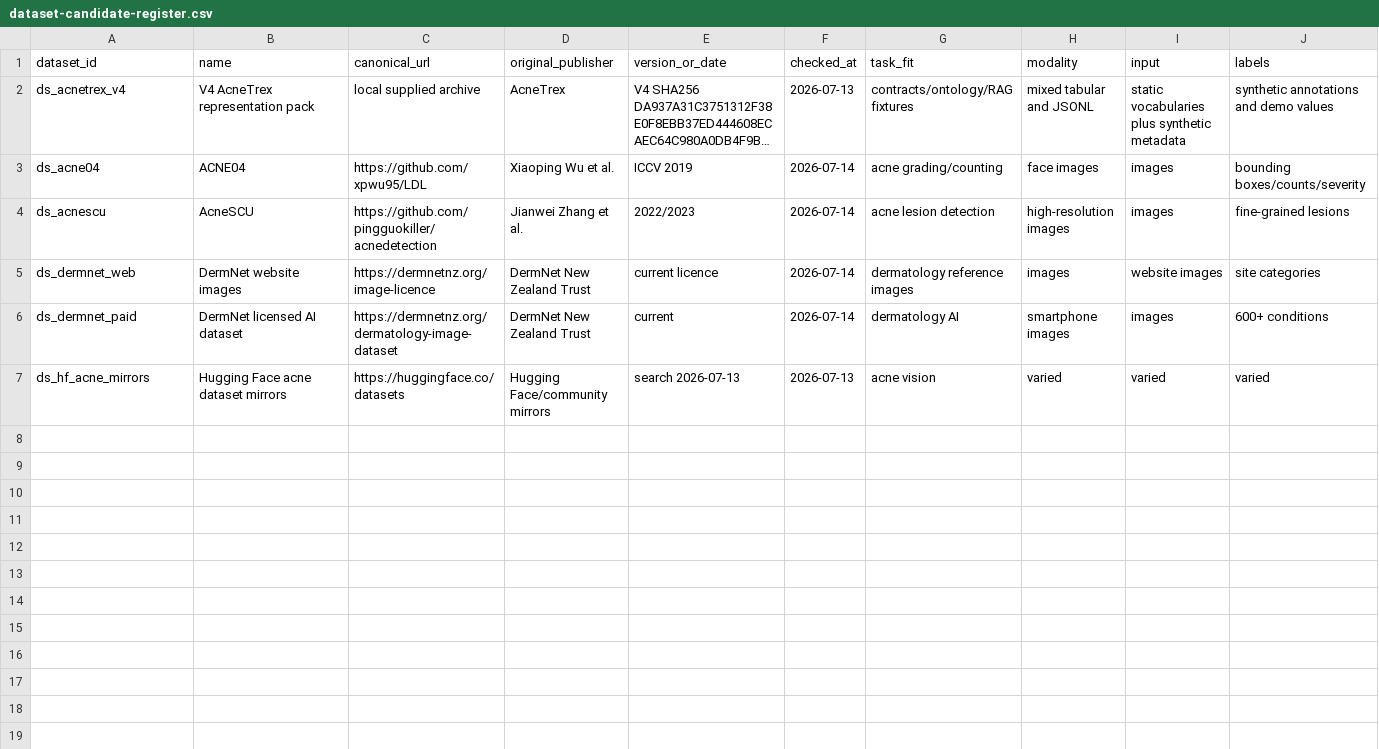
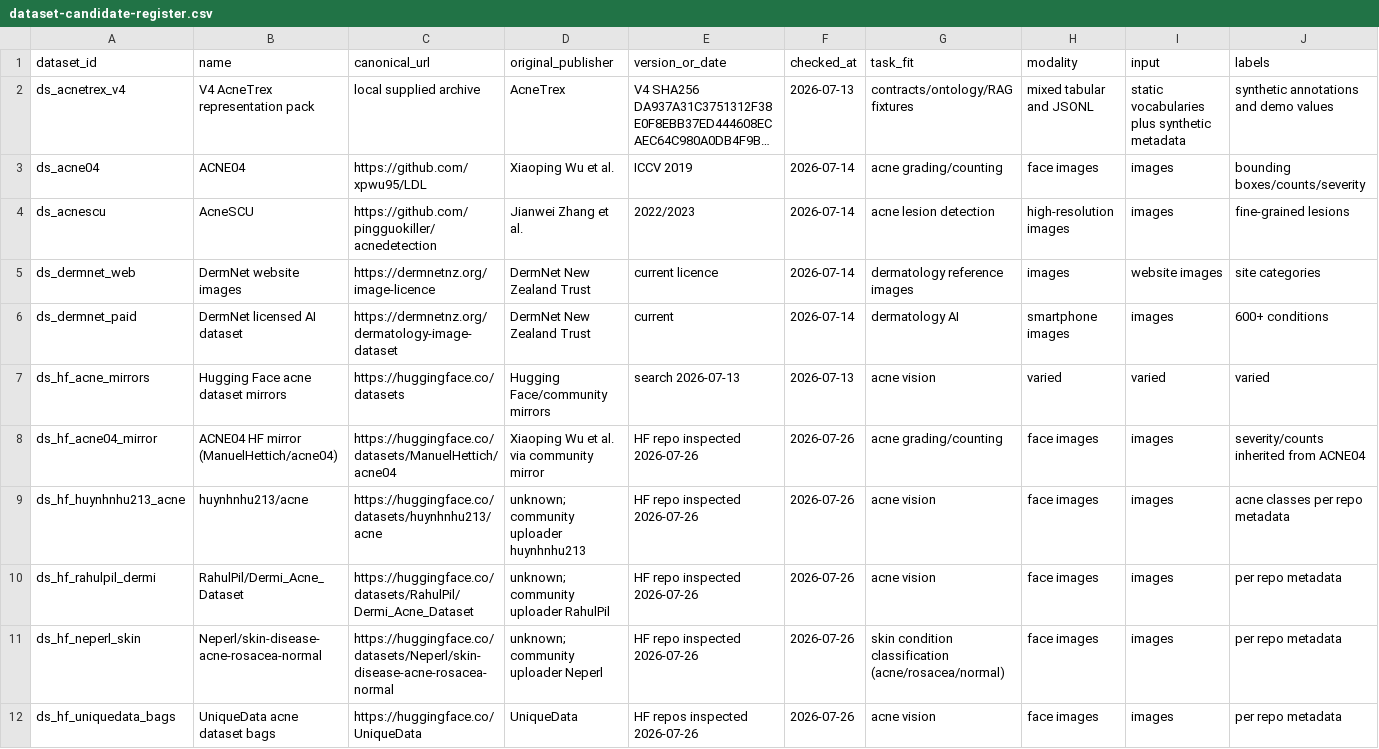
Before and after one commit to markjlomoljo-hash/ATV3-APP-BUILD-V.0, a CSV file: docs/ml-research/dataset-candidate-register.csv, drawn as a sheet; only a part is shown; long unchanged cells end in …; rows hold the shown columns only; the diff names each change by its address in the sheet, - before the commit and + after, or states it on an @@ line.

```diff
--- a/docs/ml-research/dataset-candidate-register.csv
+++ b/docs/ml-research/dataset-candidate-register.csv
+row 8: ds_hf_acne04_mirror | ACNE04 HF mirror (ManuelHettich/acne04) | https://huggingface.co/datasets/ManuelHettich/acne04 | Xiaoping Wu et al. via community mirror | HF repo inspected 2026-07-26 | 2026-07-26 | acne grading/counting | face images | images | severity/counts inherited from ACNE04
+row 9: ds_hf_huynhnhu213_acne | huynhnhu213/acne | https://huggingface.co/datasets/huynhnhu213/acne | unknown; community uploader huynhnhu213 | HF repo inspected 2026-07-26 | 2026-07-26 | acne vision | face images | images | acne classes per repo metadata
+row 10: ds_hf_rahulpil_dermi | RahulPil/Dermi_Acne_Dataset | https://huggingface.co/datasets/RahulPil/Dermi_Acne_Dataset | unknown; community uploader RahulPil | HF repo inspected 2026-07-26 | 2026-07-26 | acne vision | face images | images | per repo metadata
+row 11: ds_hf_neperl_skin | Neperl/skin-disease-acne-rosacea-normal | https://huggingface.co/datasets/Neperl/skin-disease-acne-rosacea-normal | unknown; community uploader Neperl | HF repo inspected 2026-07-26 | 2026-07-26 | skin condition classification (acne/rosacea/normal) | face images | images | per repo metadata
+row 12: ds_hf_uniquedata_bags | UniqueData acne dataset bags | https://huggingface.co/UniqueData | UniqueData | HF repos inspected 2026-07-26 | 2026-07-26 | acne vision | face images | images | per repo metadata
```
Also changed, not shown: docs/ml-research/open-source-resource-matrix.csv, docs/ml-research/pretrained-model-candidate-register.csv, 21 other files.
